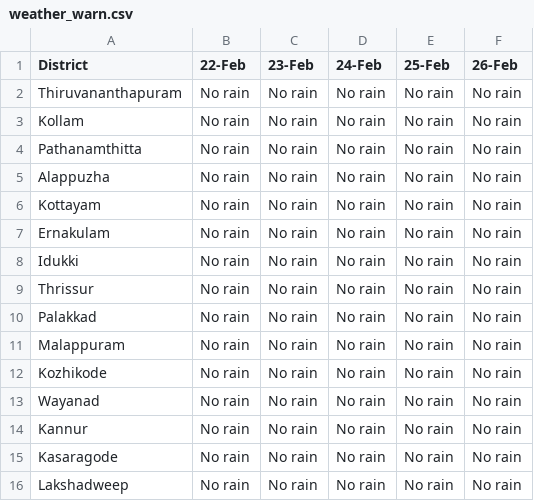
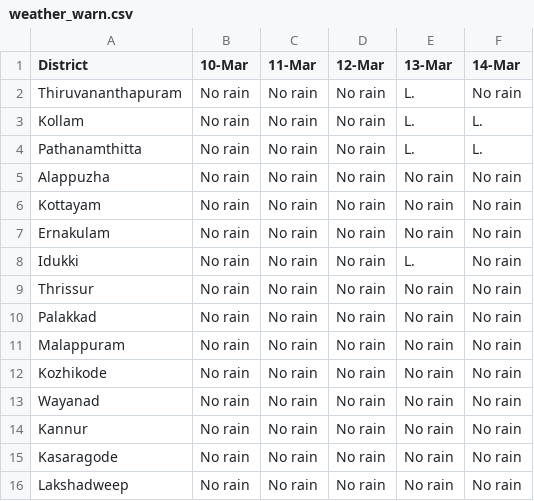
Before and after one commit to arungop/kerala-weather-collector, a CSV file: data/weather_warn.csv, drawn as a sheet.

Commit message:
updated dashboard data
Missed updates in dashboard

```diff
--- a/data/weather_warn.csv
+++ b/data/weather_warn.csv
@@ -1,5 +1,5 @@
-District,22-Feb,23-Feb,24-Feb,25-Feb,26-Feb
-Thiruvananthapuram,No rain,No rain,No rain,No rain,No rain
-Kollam,No rain,No rain,No rain,No rain,No rain
-Pathanamthitta,No rain,No rain,No rain,No rain,No rain
+District,10-Mar,11-Mar,12-Mar,13-Mar,14-Mar
+Thiruvananthapuram,No rain,No rain,No rain,L.,No rain
+Kollam,No rain,No rain,No rain,L.,L.
+Pathanamthitta,No rain,No rain,No rain,L.,L.
 Alappuzha,No rain,No rain,No rain,No rain,No rain
@@ -7,3 +7,3 @@ Kottayam,No rain,No rain,No rain,No rain,No rain
 Ernakulam,No rain,No rain,No rain,No rain,No rain
-Idukki,No rain,No rain,No rain,No rain,No rain
+Idukki,No rain,No rain,No rain,L.,No rain
 Thrissur,No rain,No rain,No rain,No rain,No rain
```
Also changed, not shown: 2 other files.
